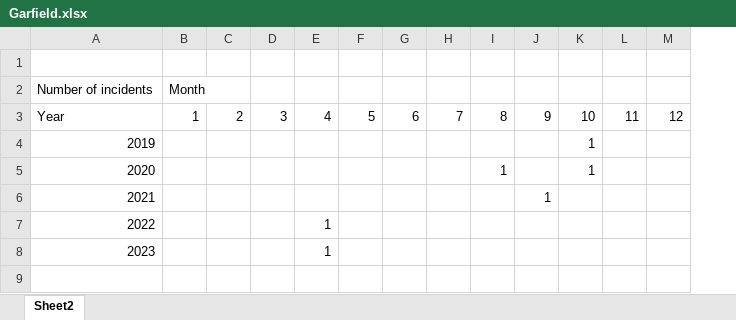
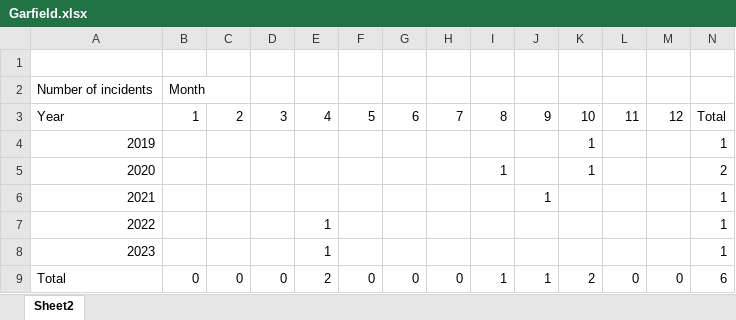
Before and after one commit to moxboxwa/wa-pursuit-pdr-data, an Excel workbook: County-SO-Data/Garfield/Garfield.xlsx, sheet Sheet2, drawn as a sheet; values as stored, in another font and other column widths than the file's, no borders; the diff names each change by its address in the sheet, - before the commit and + after, or states it on an @@ line.

Commit message:
fixingt tables in rdas

```diff
--- a/County-SO-Data/Garfield/Garfield.xlsx (sheet Sheet2)
+++ b/County-SO-Data/Garfield/Garfield.xlsx (sheet Sheet2)
+column N, rows 3-8: Total | 1 | 2 | 1 | 1 | 1
+row 9: Total | 0 | 0 | 0 | 2 | 0 | 0 | 0 | 1 | 1 | 2 | 0 | 0 | 6
```
Also changed, not shown: 7 other files.
